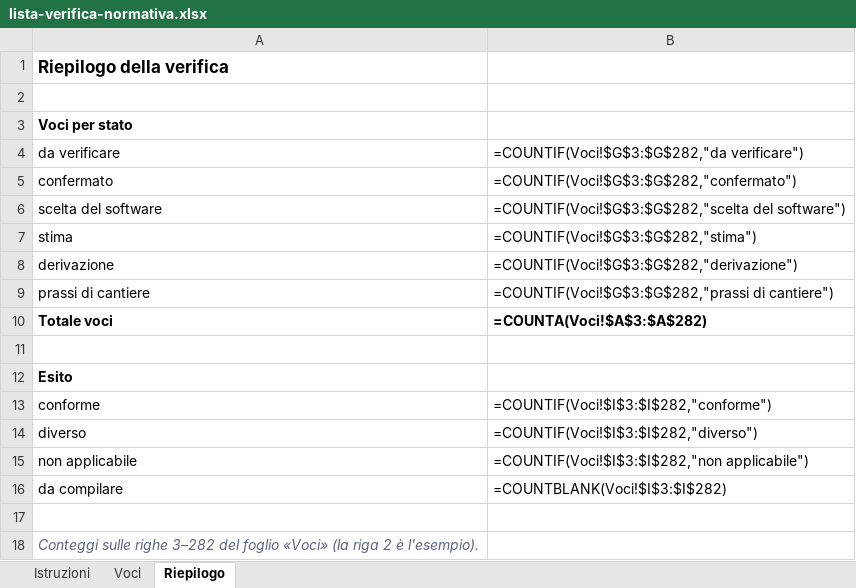
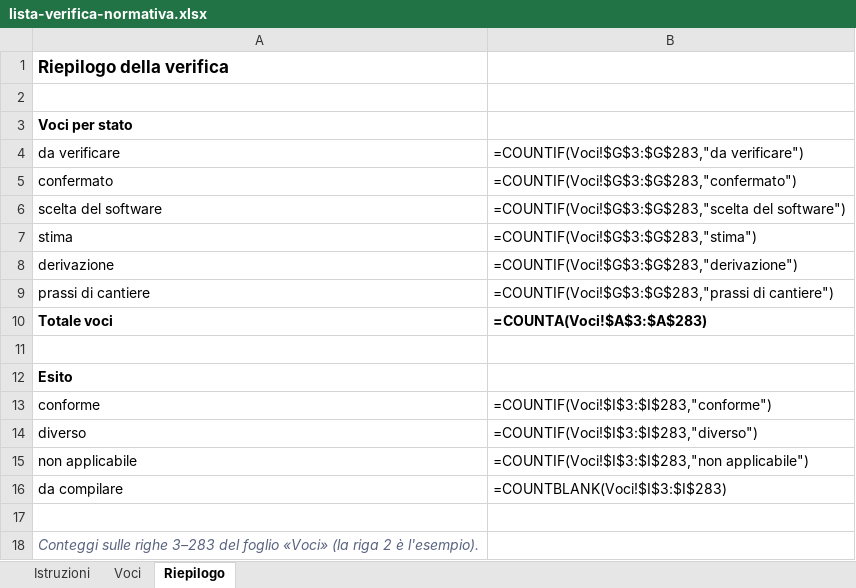
Before and after one commit to stefkostefko92-ux/Few-few, an Excel workbook: liftpilot/docs/lista-verifica-normativa.xlsx, sheet Riepilogo, drawn as a sheet; values as stored, in another font and other column widths than the file's, no borders; formulas without a stored value are shown as written; the diff names each change by its address in the sheet, - before the commit and + after, or states it on an @@ line.

```diff
--- a/liftpilot/docs/lista-verifica-normativa.xlsx (sheet Riepilogo)
+++ b/liftpilot/docs/lista-verifica-normativa.xlsx (sheet Riepilogo)
-B4: =COUNTIF(Voci!$G$3:$G$282,"da verificare")
+B4: =COUNTIF(Voci!$G$3:$G$283,"da verificare")
-B5: =COUNTIF(Voci!$G$3:$G$282,"confermato")
+B5: =COUNTIF(Voci!$G$3:$G$283,"confermato")
-B6: =COUNTIF(Voci!$G$3:$G$282,"scelta del software")
+B6: =COUNTIF(Voci!$G$3:$G$283,"scelta del software")
-B7: =COUNTIF(Voci!$G$3:$G$282,"stima")
+B7: =COUNTIF(Voci!$G$3:$G$283,"stima")
-B8: =COUNTIF(Voci!$G$3:$G$282,"derivazione")
+B8: =COUNTIF(Voci!$G$3:$G$283,"derivazione")
-B9: =COUNTIF(Voci!$G$3:$G$282,"prassi di cantiere")
+B9: =COUNTIF(Voci!$G$3:$G$283,"prassi di cantiere")
-B10: =COUNTA(Voci!$A$3:$A$282)
+B10: =COUNTA(Voci!$A$3:$A$283)
-B13: =COUNTIF(Voci!$I$3:$I$282,"conforme")
+B13: =COUNTIF(Voci!$I$3:$I$283,"conforme")
-B14: =COUNTIF(Voci!$I$3:$I$282,"diverso")
+B14: =COUNTIF(Voci!$I$3:$I$283,"diverso")
-B15: =COUNTIF(Voci!$I$3:$I$282,"non applicabile")
+B15: =COUNTIF(Voci!$I$3:$I$283,"non applicabile")
-B16: =COUNTBLANK(Voci!$I$3:$I$282)
+B16: =COUNTBLANK(Voci!$I$3:$I$283)
-A18: …sulle righe 3–282 del foglio…
+A18: …sulle righe 3–283 del foglio…
```
Also changed, not shown: sheet Voci, 29 other files.
